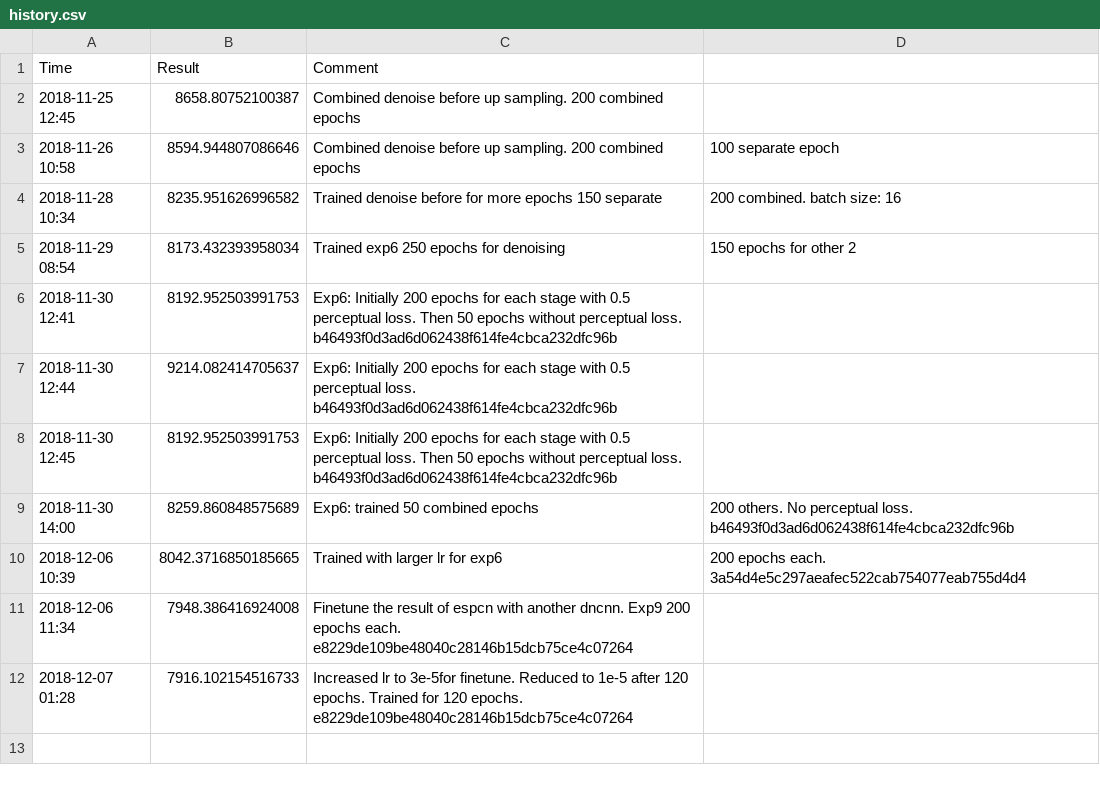
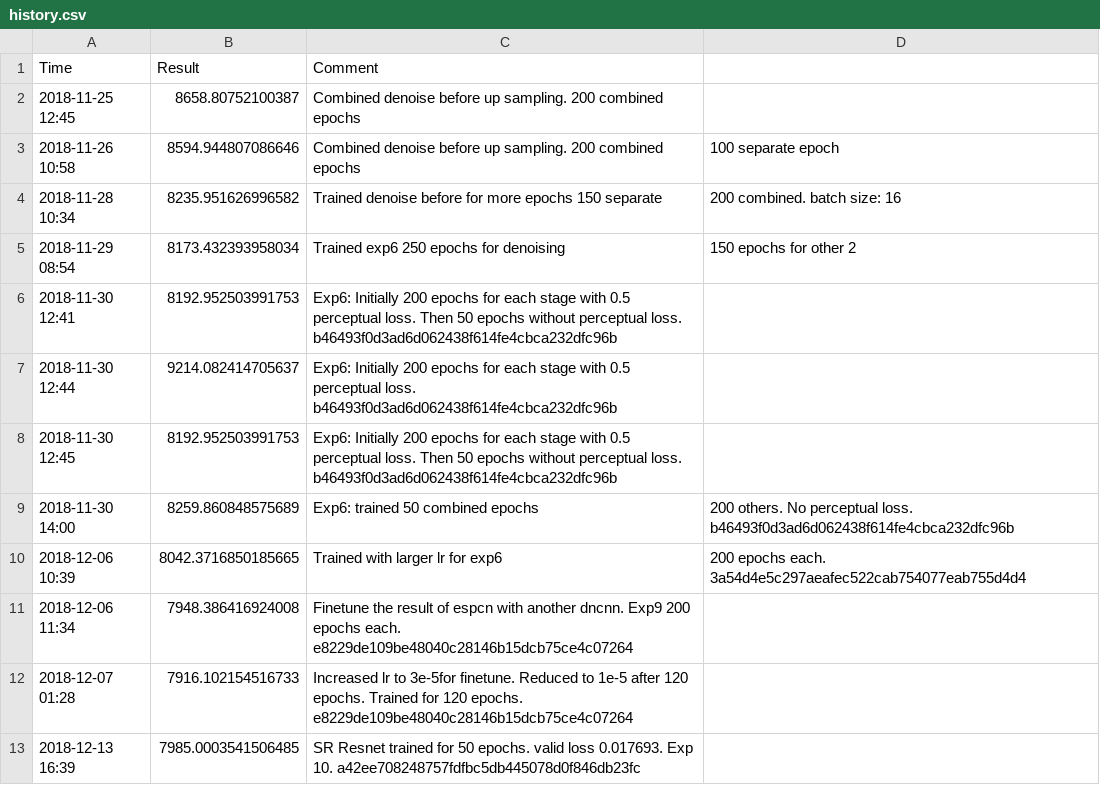
Before and after one commit to zli117/XRaySuperRes, a CSV file: out/history.csv, drawn as a sheet; the diff names each change by its address in the sheet, - before the commit and + after, or states it on an @@ line.

Commit message:
New submission

```diff
--- a/out/history.csv
+++ b/out/history.csv
+row 13: 2018-12-13 16:39 | 7985.0003541506485 | SR Resnet trained for 50 epochs. valid loss 0.017693. Exp 10. a42ee708248757fdfbc5db445078d0f846db23fc
```
